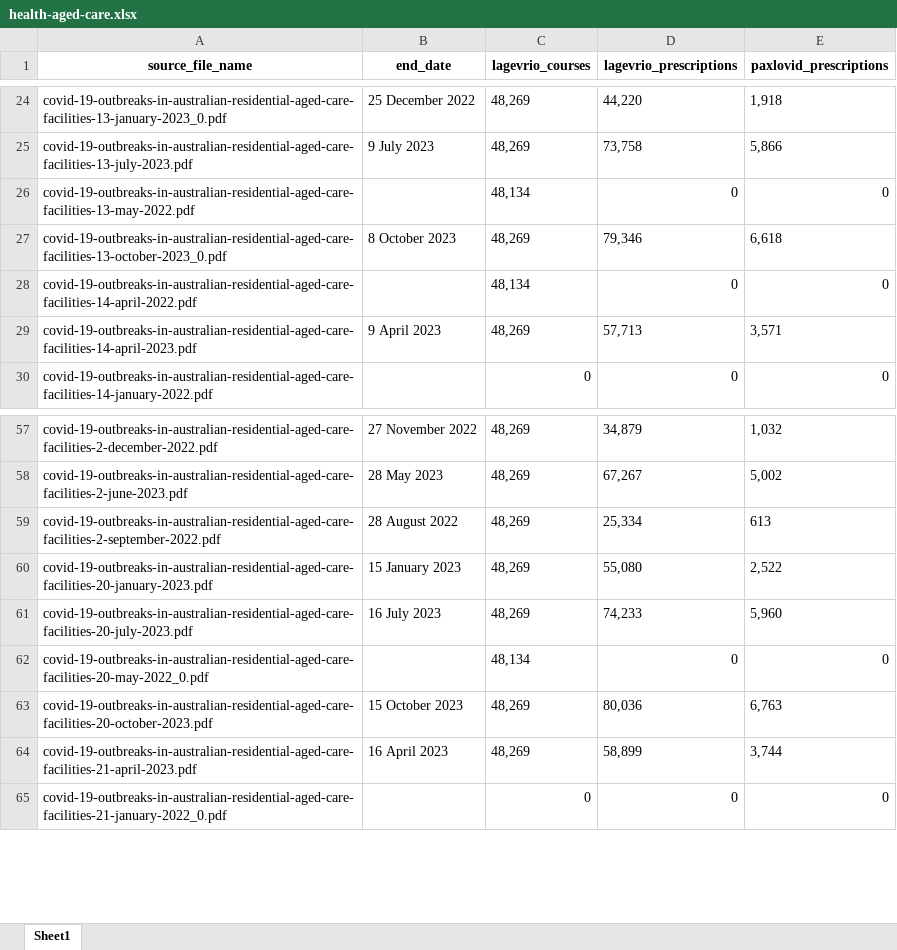
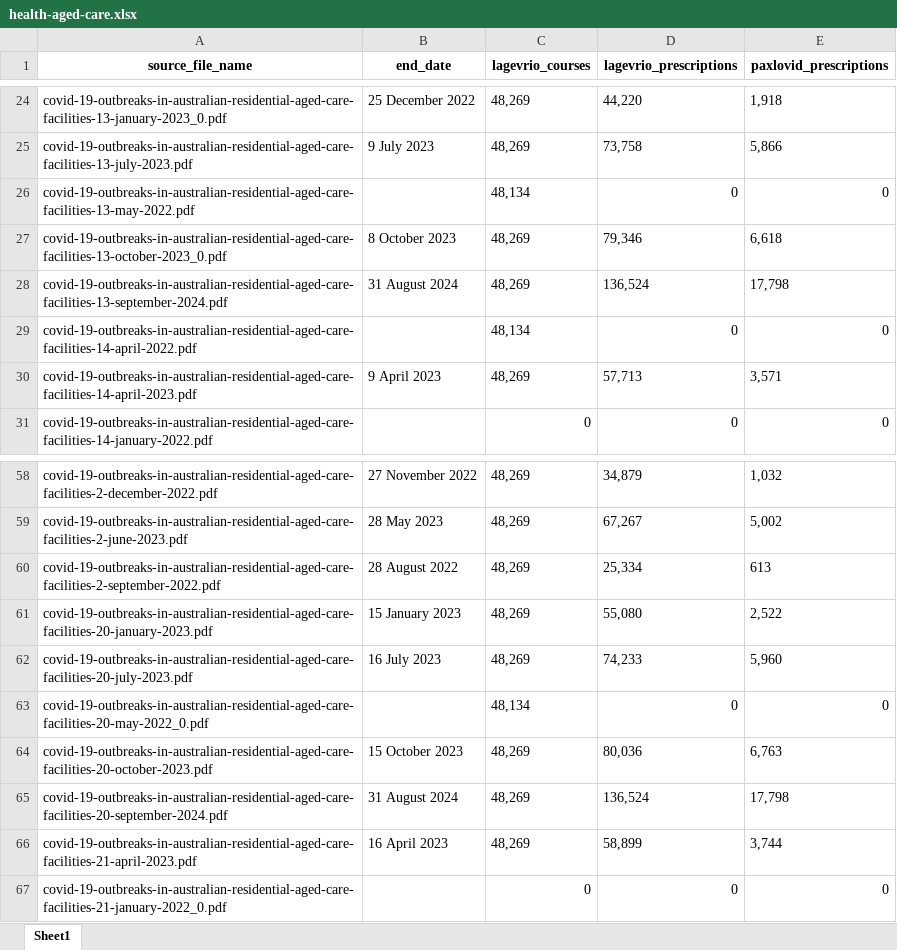
Before and after one commit to Mike-Honey/covid-19-au-vaccinations, an Excel workbook: health-aged-care/health-aged-care.xlsx, sheet Sheet1, drawn as a sheet; only a part is shown, gaps mark what is left out; values as stored, in another font and other column widths than the file's, no borders; the diff names each change by its address in the sheet, - before the commit and + after, or states it on an @@ line.

Commit message:
Add files via upload
data refresh

```diff
--- a/health-aged-care/health-aged-care.xlsx (sheet Sheet1)
+++ b/health-aged-care/health-aged-care.xlsx (sheet Sheet1)
+row 28: covid-19-outbreaks-in-australian-residential-aged-care-facilities-13-september-2024.pdf | 31 August 2024 | 48,269 | 136,524 | 17,798
+row 65: covid-19-outbreaks-in-australian-residential-aged-care-facilities-20-september-2024.pdf | 31 August 2024 | 48,269 | 136,524 | 17,798
```
Also changed, not shown: 2 other files.
